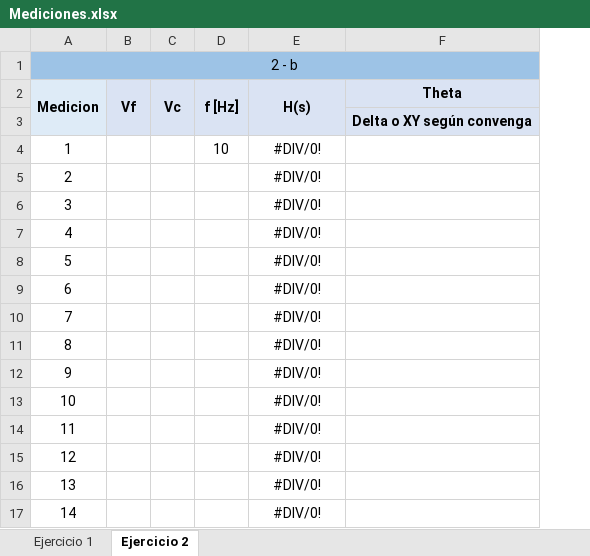
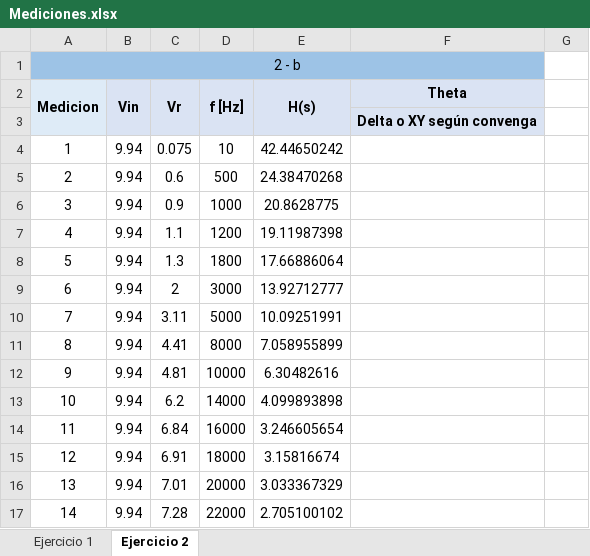
Before and after one commit to tlondero/LABO, an Excel workbook: TP1/Mediciones/Mediciones.xlsx, sheet Ejercicio 2, drawn as a sheet; only a part is shown; values as stored, in another font and other column widths than the file's, no borders; removed rows and columns are numbered as before the commit, all else as after; the diff covers the shown part only; the diff names each change by its address in the sheet, - before the commit and + after, or states it on an @@ line.

```diff
--- a/TP1/Mediciones/Mediciones.xlsx (sheet Ejercicio 2)
+++ b/TP1/Mediciones/Mediciones.xlsx (sheet Ejercicio 2)
-column B (Vf), empty
-column C (Vc), empty
+column B (Vin), rows 4-17: all 9.94
+column C (Vr), rows 4-17: 0.075 | 0.6 | 0.9 | 1.1 | 1.3 | 2 | 3.11 | 4.41 | 4.81 | 6.2 | 6.84 | 6.91 | 7.01 | 7.28
+column G, empty
-E4 (H(s)): #DIV/0!
+E4 (H(s)): 42.44650242
-D5 (f [Hz]): (empty)
+D5 (f [Hz]): 500
-E5 (H(s)): #DIV/0!
+E5 (H(s)): 24.38470268
-D6 (f [Hz]): (empty)
+D6 (f [Hz]): 1000
-E6 (H(s)): #DIV/0!
+E6 (H(s)): 20.8628775
-D7 (f [Hz]): (empty)
+D7 (f [Hz]): 1200
-E7 (H(s)): #DIV/0!
+E7 (H(s)): 19.11987398
-D8 (f [Hz]): (empty)
+D8 (f [Hz]): 1800
-E8 (H(s)): #DIV/0!
+E8 (H(s)): 17.66886064
-D9 (f [Hz]): (empty)
+D9 (f [Hz]): 3000
-E9 (H(s)): #DIV/0!
+E9 (H(s)): 13.92712777
-D10 (f [Hz]): (empty)
+D10 (f [Hz]): 5000
-E10 (H(s)): #DIV/0!
+E10 (H(s)): 10.09251991
-D11 (f [Hz]): (empty)
+D11 (f [Hz]): 8000
-E11 (H(s)): #DIV/0!
+E11 (H(s)): 7.058955899
-D12 (f [Hz]): (empty)
+D12 (f [Hz]): 10000
-E12 (H(s)): #DIV/0!
+E12 (H(s)): 6.30482616
-D13 (f [Hz]): (empty)
+D13 (f [Hz]): 14000
-E13 (H(s)): #DIV/0!
+E13 (H(s)): 4.099893898
-D14 (f [Hz]): (empty)
+D14 (f [Hz]): 16000
-E14 (H(s)): #DIV/0!
+E14 (H(s)): 3.246605654
-D15 (f [Hz]): (empty)
+D15 (f [Hz]): 18000
-E15 (H(s)): #DIV/0!
+E15 (H(s)): 3.15816674
-D16 (f [Hz]): (empty)
+D16 (f [Hz]): 20000
-E16 (H(s)): #DIV/0!
+E16 (H(s)): 3.033367329
-D17 (f [Hz]): (empty)
+D17 (f [Hz]): 22000
-E17 (H(s)): #DIV/0!
+E17 (H(s)): 2.705100102
```
Also changed, not shown: 12 edited cells elsewhere in this sheet, sheet Ejercicio 1.
